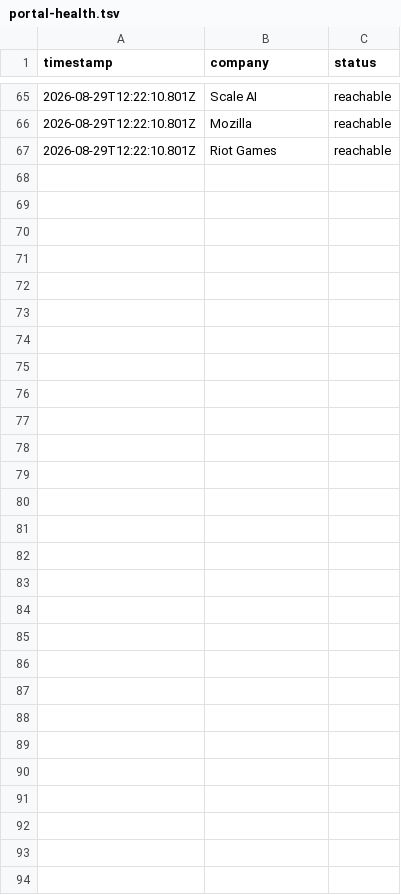
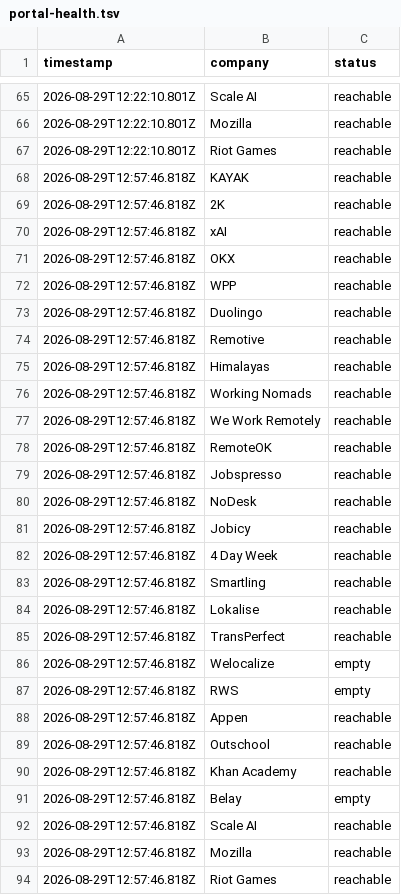
Before and after one commit to waleedba19/career-ops, a TSV file: data/portal-health.tsv, drawn as a sheet; only a part is shown, gaps mark what is left out.

```diff
--- a/data/portal-health.tsv
+++ b/data/portal-health.tsv
@@ -67 +67,28 @@ timestamp	company	status
 2026-08-29T12:22:10.801Z	Riot Games	reachable
+2026-08-29T12:57:46.818Z	KAYAK	reachable
+2026-08-29T12:57:46.818Z	2K	reachable
+2026-08-29T12:57:46.818Z	xAI	reachable
+2026-08-29T12:57:46.818Z	OKX	reachable
+2026-08-29T12:57:46.818Z	WPP	reachable
+2026-08-29T12:57:46.818Z	Duolingo	reachable
+2026-08-29T12:57:46.818Z	Remotive	reachable
+2026-08-29T12:57:46.818Z	Himalayas	reachable
+2026-08-29T12:57:46.818Z	Working Nomads	reachable
+2026-08-29T12:57:46.818Z	We Work Remotely	reachable
+2026-08-29T12:57:46.818Z	RemoteOK	reachable
+2026-08-29T12:57:46.818Z	Jobspresso	reachable
+2026-08-29T12:57:46.818Z	NoDesk	reachable
+2026-08-29T12:57:46.818Z	Jobicy	reachable
+2026-08-29T12:57:46.818Z	4 Day Week	reachable
+2026-08-29T12:57:46.818Z	Smartling	reachable
+2026-08-29T12:57:46.818Z	Lokalise	reachable
+2026-08-29T12:57:46.818Z	TransPerfect	reachable
+2026-08-29T12:57:46.818Z	Welocalize	empty
+2026-08-29T12:57:46.818Z	RWS	empty
+2026-08-29T12:57:46.818Z	Appen	reachable
+2026-08-29T12:57:46.818Z	Outschool	reachable
+2026-08-29T12:57:46.818Z	Khan Academy	reachable
+2026-08-29T12:57:46.818Z	Belay	empty
+2026-08-29T12:57:46.818Z	Scale AI	reachable
+2026-08-29T12:57:46.818Z	Mozilla	reachable
+2026-08-29T12:57:46.818Z	Riot Games	reachable
```
Also changed, not shown: data/scan-runs.tsv.
